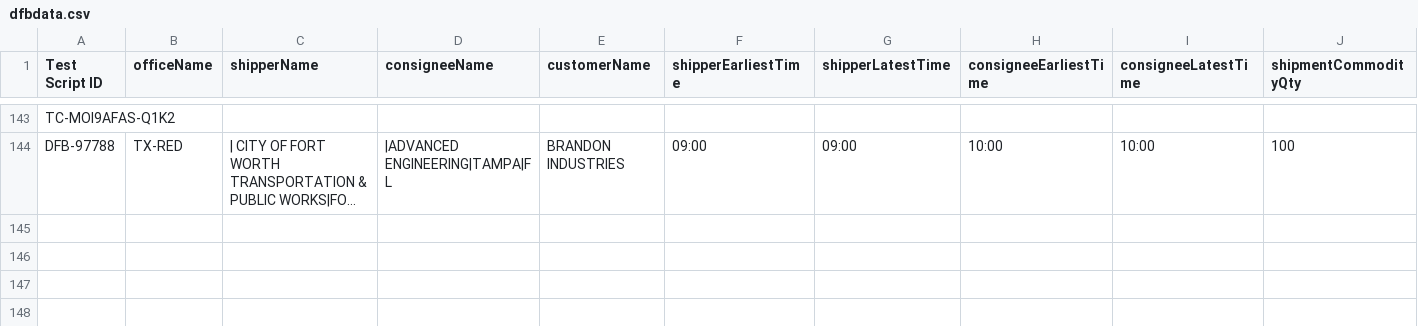
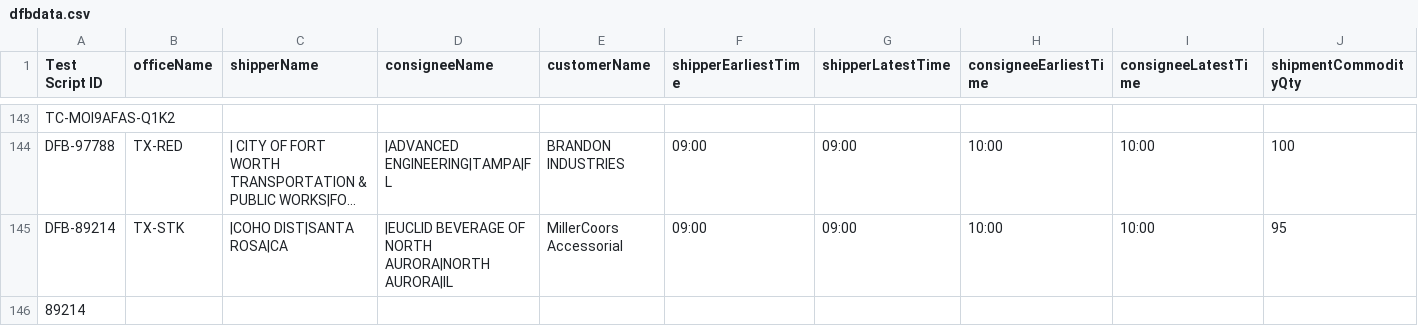
Before and after one commit to ajain-mode/Playwright_Agent, a CSV file: src/data/dfb/dfbdata.csv, drawn as a sheet; only a part is shown, gaps mark what is left out; long unchanged cells end in …; rows hold the shown columns only; the diff names each change by its address in the sheet, - before the commit and + after, or states it on an @@ line.

```diff
--- a/src/data/dfb/dfbdata.csv
+++ b/src/data/dfb/dfbdata.csv
+row 145: DFB-89214 | TX-STK | |COHO DIST|SANTA ROSA|CA | |EUCLID BEVERAGE OF NORTH AURORA|NORTH AURORA|IL | MillerCoors Accessorial | 09:00 | 09:00 | 10:00 | 10:00 | 95
+row 146: 89214
```
Also changed, not shown: src/data/billingtoggle/billingtoggledata.csv, 33 other files.
